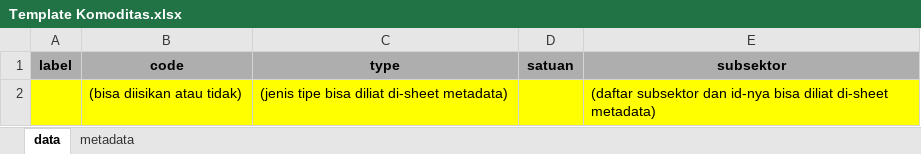
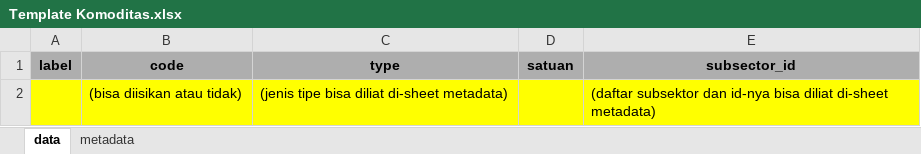
Before and after one commit to rifqind/karlota-webbps, an Excel workbook: public/document/Template Komoditas.xlsx, sheet data, drawn as a sheet; values as stored, in another font and other column widths than the file's, no borders; the diff names each change by its address in the sheet, - before the commit and + after, or states it on an @@ line.

Commit message:
Add create and import functionality for Komoditas
Implemented manual and Excel import creation of Komoditas in the controller, updated the model to include 'edited_by', and enhanced the Vue page to support both creation modes and preview of import data. Also added the corresponding route and updated the Komoditas Excel template.

```diff
--- a/public/document/Template Komoditas.xlsx (sheet data)
+++ b/public/document/Template Komoditas.xlsx (sheet data)
-E1: subsektor
+E1: subsector_id
```
Also changed, not shown: 4 other files.
